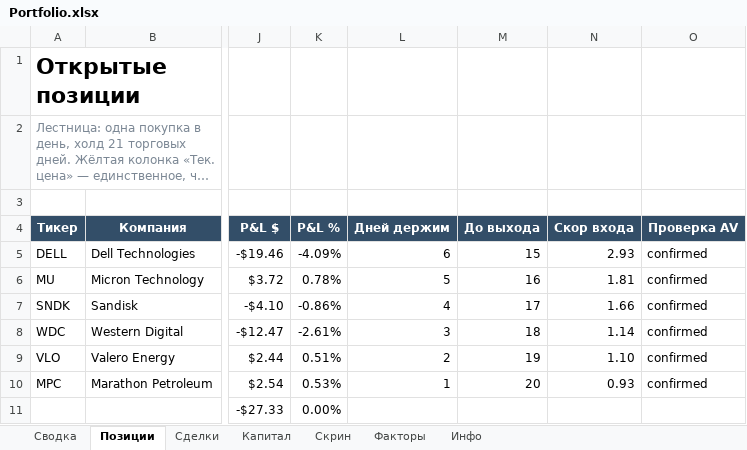
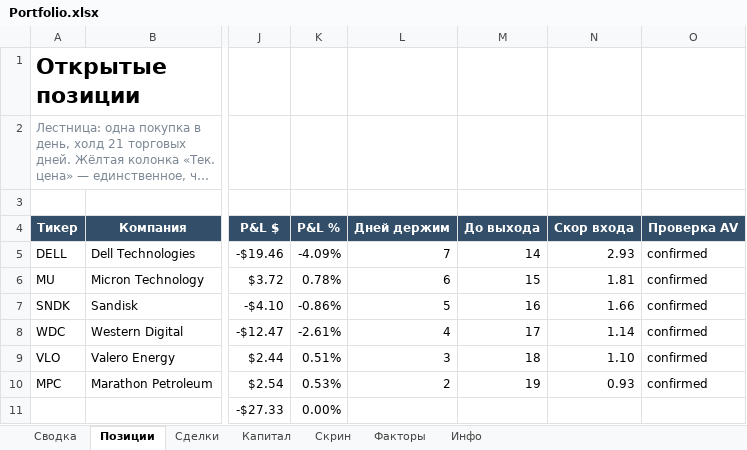
Before and after one commit to Vitoldinijs/sp500-screener, an Excel workbook: Portfolio.xlsx, sheet Позиции, drawn as a sheet; only a part is shown, gaps mark what is left out; long unchanged cells end in …; values as stored, in another font and other column widths than the file's, no borders; conditional formats not drawn; the diff names each change by its address in the sheet, - before the commit and + after, or states it on an @@ line.

```diff
--- a/Portfolio.xlsx (sheet Позиции)
+++ b/Portfolio.xlsx (sheet Позиции)
-L5 (Дней держим): 6
+L5 (Дней держим): 7
-M5 (До выхода): 15
+M5 (До выхода): 14
-L6 (Дней держим): 5
+L6 (Дней держим): 6
-M6 (До выхода): 16
+M6 (До выхода): 15
-L7 (Дней держим): 4
+L7 (Дней держим): 5
-M7 (До выхода): 17
+M7 (До выхода): 16
-L8 (Дней держим): 3
+L8 (Дней держим): 4
-M8 (До выхода): 18
+M8 (До выхода): 17
-L9 (Дней держим): 2
+L9 (Дней держим): 3
-M9 (До выхода): 19
+M9 (До выхода): 18
-L10 (Дней держим): 1
+L10 (Дней держим): 2
-M10 (До выхода): 20
+M10 (До выхода): 19
```
Also changed, not shown: sheet Скрин, sheet Сводка, sheet Капитал, sheet Инфо, charts or pictures, 6 other files.
